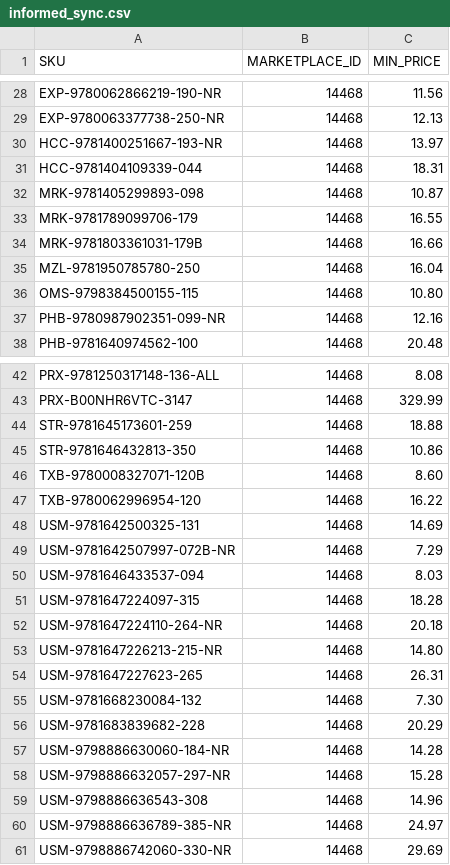
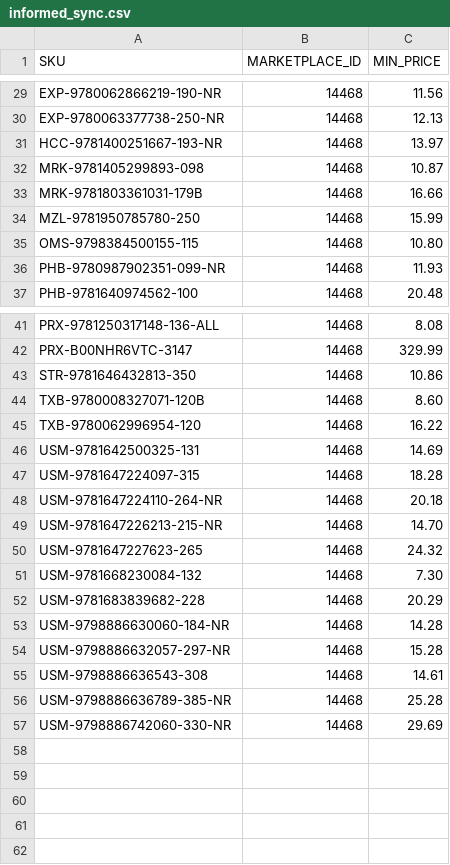
Before and after one commit to ottnot/informed-repricer-sync, a CSV file: informed_sync.csv, drawn as a sheet; only a part is shown, gaps mark what is left out; the diff covers the shown part only.

```diff
--- a/informed_sync.csv
+++ b/informed_sync.csv
@@ -30,9 +31,7 @@ EXP-9780063377738-250-NR,14468,12.13
 HCC-9781400251667-193-NR,14468,13.97
-HCC-9781404109339-044,14468,18.31
 MRK-9781405299893-098,14468,10.87
-MRK-9781789099706-179,14468,16.55
 MRK-9781803361031-179B,14468,16.66
-MZL-9781950785780-250,14468,16.04
+MZL-9781950785780-250,14468,15.99
 OMS-9798384500155-115,14468,10.80
-PHB-9780987902351-099-NR,14468,12.16
+PHB-9780987902351-099-NR,14468,11.93
 PHB-9781640974562-100,14468,20.48
@@ -43,3 +42,2 @@ PRX-9781250317148-136-ALL,14468,8.08
 PRX-B00NHR6VTC-3147,14468,329.99
-STR-9781645173601-259,14468,18.88
 STR-9781646432813-350,14468,10.86
@@ -48,8 +46,6 @@ TXB-9780062996954-120,14468,16.22
 USM-9781642500325-131,14468,14.69
-USM-9781642507997-072B-NR,14468,7.29
-USM-9781646433537-094,14468,8.03
 USM-9781647224097-315,14468,18.28
 USM-9781647224110-264-NR,14468,20.18
-USM-9781647226213-215-NR,14468,14.80
-USM-9781647227623-265,14468,26.31
+USM-9781647226213-215-NR,14468,14.70
+USM-9781647227623-265,14468,24.32
 USM-9781668230084-132,14468,7.30
@@ -58,4 +54,4 @@ USM-9798886630060-184-NR,14468,14.28
 USM-9798886632057-297-NR,14468,15.28
-USM-9798886636543-308,14468,14.96
-USM-9798886636789-385-NR,14468,24.97
+USM-9798886636543-308,14468,14.61
+USM-9798886636789-385-NR,14468,25.28
 USM-9798886742060-330-NR,14468,29.69
```
Also changed, not shown: 1 added row and 4 edited cells elsewhere in this file.
